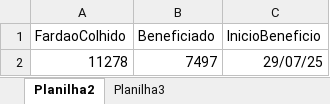
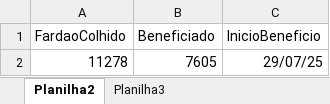
Before and after one commit to NisioH/Beneficiamento, an Excel workbook: TesteOdair.xlsx, sheet Planilha2, drawn as a sheet; values as stored, in another font and other column widths than the file's, no borders; the diff names each change by its address in the sheet, - before the commit and + after, or states it on an @@ line.

```diff
--- a/TesteOdair.xlsx (sheet Planilha2)
+++ b/TesteOdair.xlsx (sheet Planilha2)
-B2 (Beneficiado): 7497
+B2 (Beneficiado): 7605
```
Also changed, not shown: sheet Planilha3.
